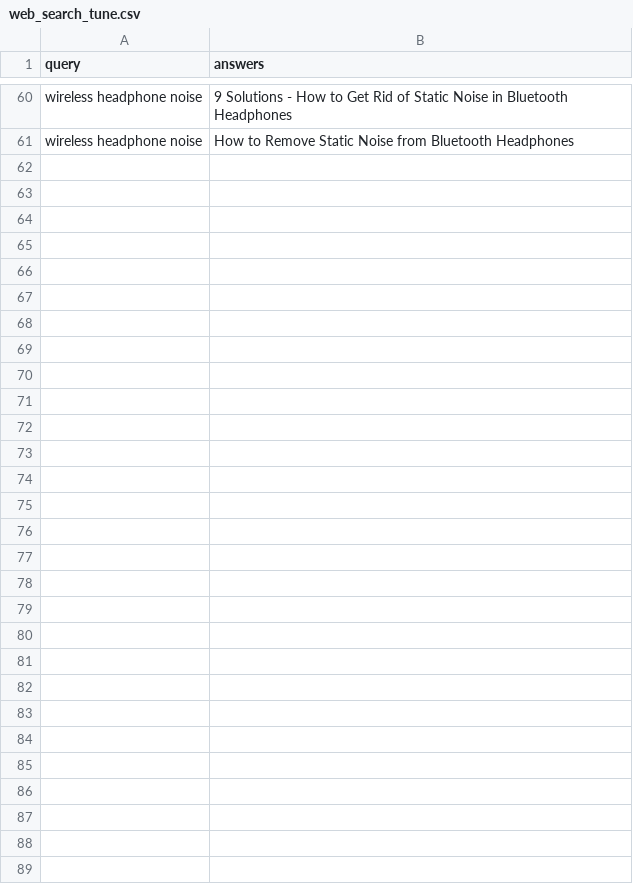
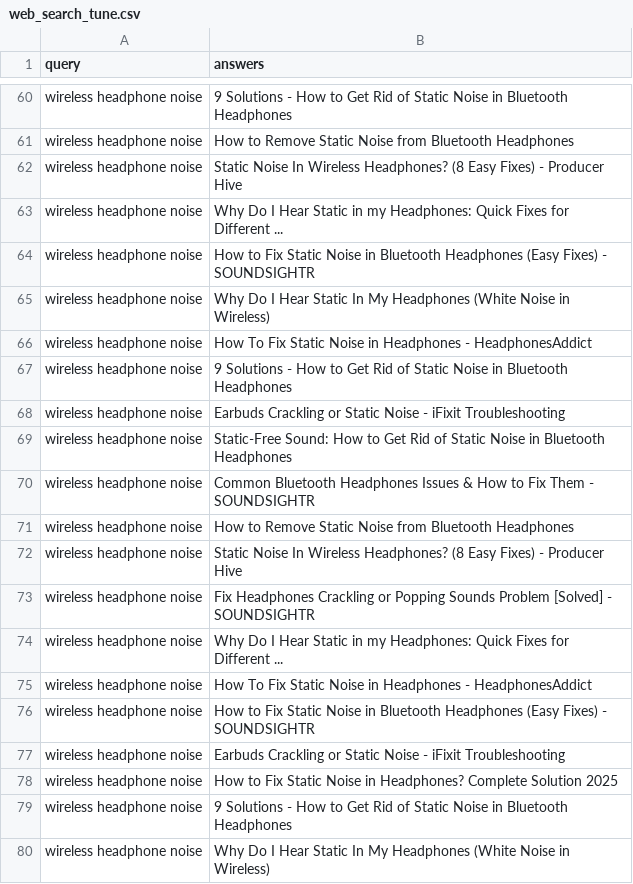
Before and after one commit to mahabubr/poridhi-intent-search-architecture, a CSV file: dataset/web_search_tune.csv, drawn as a sheet; only a part is shown, gaps mark what is left out; the diff covers the shown part only; the diff names each change by its address in the sheet, - before the commit and + after, or states it on an @@ line.

```diff
--- a/dataset/web_search_tune.csv
+++ b/dataset/web_search_tune.csv
+row 62: wireless headphone noise | Static Noise In Wireless Headphones? (8 Easy Fixes) - Producer Hive
+row 63: wireless headphone noise | Why Do I Hear Static in my Headphones: Quick Fixes for Different ...
+row 64: wireless headphone noise | How to Fix Static Noise in Bluetooth Headphones (Easy Fixes) - SOUNDSIGHTR
+row 65: wireless headphone noise | Why Do I Hear Static In My Headphones (White Noise in Wireless)
+row 66: wireless headphone noise | How To Fix Static Noise in Headphones - HeadphonesAddict
+row 67: wireless headphone noise | 9 Solutions - How to Get Rid of Static Noise in Bluetooth Headphones
+row 68: wireless headphone noise | Earbuds Crackling or Static Noise - iFixit Troubleshooting
+row 69: wireless headphone noise | Static-Free Sound: How to Get Rid of Static Noise in Bluetooth Headphones
+row 70: wireless headphone noise | Common Bluetooth Headphones Issues & How to Fix Them - SOUNDSIGHTR
+row 71: wireless headphone noise | How to Remove Static Noise from Bluetooth Headphones
+row 72: wireless headphone noise | Static Noise In Wireless Headphones? (8 Easy Fixes) - Producer Hive
+row 73: wireless headphone noise | Fix Headphones Crackling or Popping Sounds Problem [Solved] - SOUNDSIGHTR
+row 74: wireless headphone noise | Why Do I Hear Static in my Headphones: Quick Fixes for Different ...
+row 75: wireless headphone noise | How To Fix Static Noise in Headphones - HeadphonesAddict
+row 76: wireless headphone noise | How to Fix Static Noise in Bluetooth Headphones (Easy Fixes) - SOUNDSIGHTR
+row 77: wireless headphone noise | Earbuds Crackling or Static Noise - iFixit Troubleshooting
+row 78: wireless headphone noise | How to Fix Static Noise in Headphones? Complete Solution 2025
+row 79: wireless headphone noise | 9 Solutions - How to Get Rid of Static Noise in Bluetooth Headphones
+row 80: wireless headphone noise | Why Do I Hear Static In My Headphones (White Noise in Wireless)
```
Also changed, not shown: 11 added rows elsewhere in this file, 3 other files.
